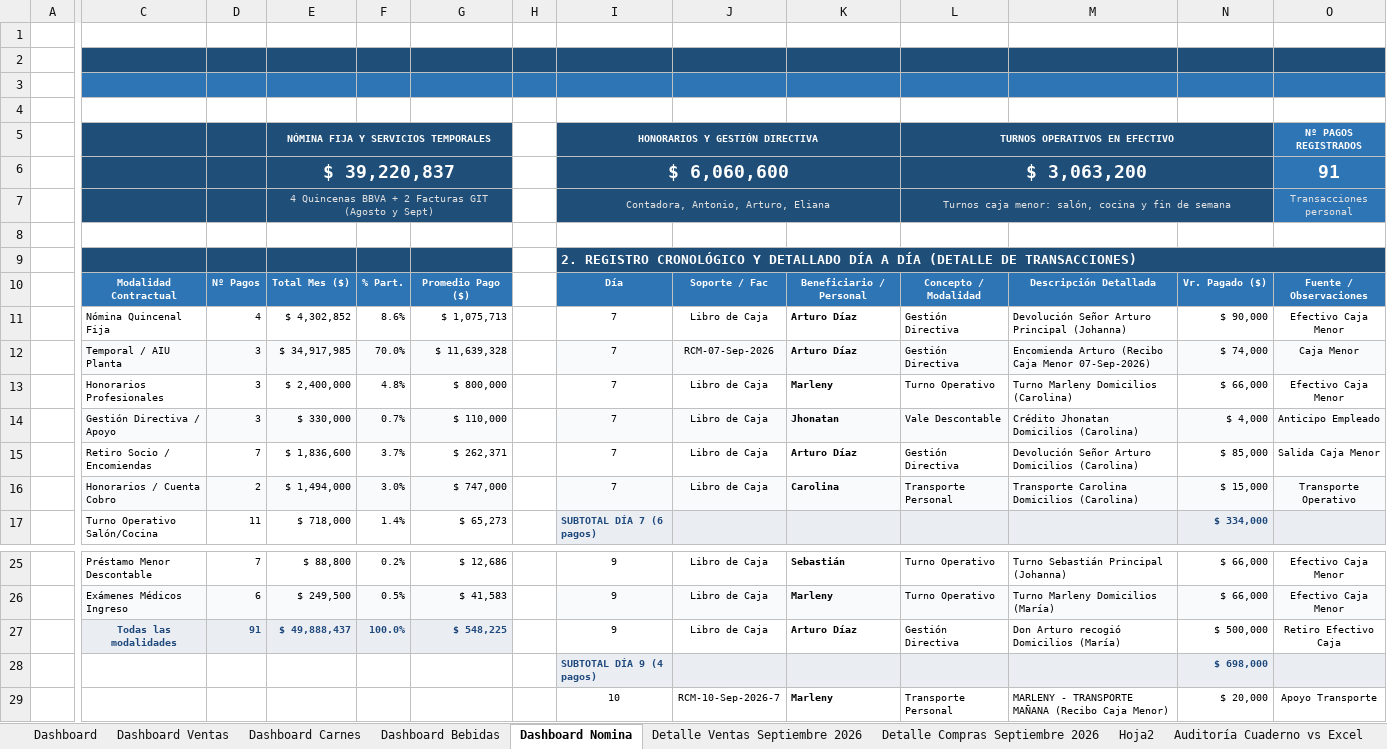
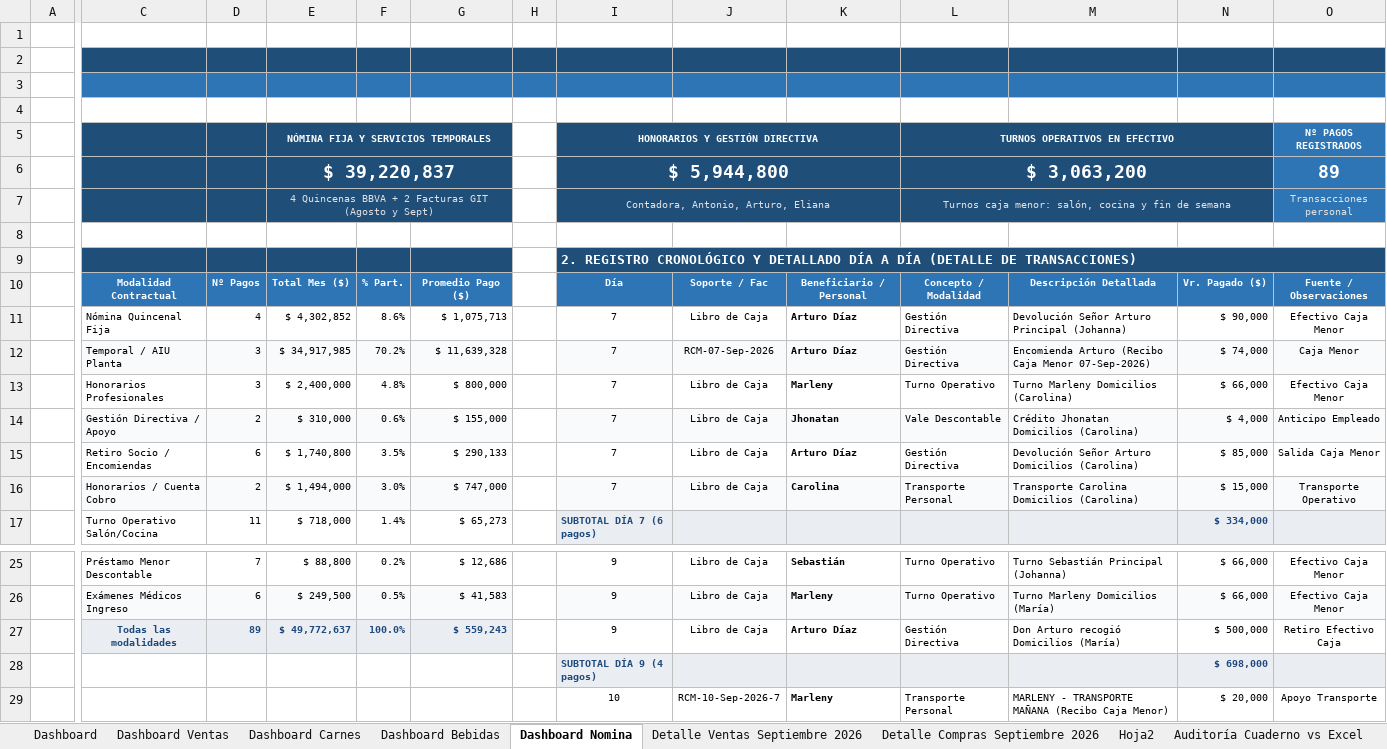
Before and after one commit to jungle13/costos_finca, an Excel workbook: SEPTIEMBRE 2026/COSTOS_GASTOS_SEPTIEMBRE_2026.xlsx, sheet Dashboard Nomina, drawn as a sheet; only a part is shown, gaps mark what is left out; values as stored, in another font and other column widths than the file's, no borders; removed rows and columns are numbered as before the commit, all else as after; rows hold the shown columns only; the diff names each change by its address in the sheet, - before the commit and + after, or states it on an @@ line.

Commit message:
feat: procesar comprobantes 16.13 y 16.18 - incorporar hielo, coca-cola y liquidacion nomina, filtrar duplicados

```diff
--- a/SEPTIEMBRE 2026/COSTOS_GASTOS_SEPTIEMBRE_2026.xlsx (sheet Dashboard Nomina)
+++ b/SEPTIEMBRE 2026/COSTOS_GASTOS_SEPTIEMBRE_2026.xlsx (sheet Dashboard Nomina)
-C2:O2 fill: none
+C2:O2 fill: #1F4E78
-C3:O3 fill: none
+C3:O3 fill: #2E75B6
-C5:D5 fill: none
+C5:D5 fill: #1F4E78
-F5:G5 fill: none
+F5:G5 fill: #1F4E78
-J5:K5 fill: none
+J5:K5 fill: #1F4E78
-M5:N5 fill: none
+M5:N5 fill: #1F4E78
-row 6:  |  |  | $ 39,220,837 |  |  |  | $ 6,060,600 |  |  | $ 3,063,200 |  |  | 91
+row 6:  |  |  | $ 39,220,837 |  |  |  | $ 5,944,800 |  |  | $ 3,063,200 |  |  | 89
-C7:D7 fill: none
+C7:D7 fill: #1F4E78
-F7:G7 fill: none
+F7:G7 fill: #1F4E78
-J7:K7 fill: none
+J7:K7 fill: #1F4E78
-M7:N7 fill: none
+M7:N7 fill: #1F4E78
-C9:G9 fill: none
+C9:G9 fill: #1F4E78
-J9:O9 fill: none
+J9:O9 fill: #1F4E78
-F12: 70.0%
+F12: 70.2%
-D14: 3
+D14: 2
-E14: $ 330,000
+E14: $ 310,000
-F14: 0.7%
+F14: 0.6%
-G14: $ 110,000
+G14: $ 155,000
-D15: 7
+D15: 6
-E15: $ 1,836,600
+E15: $ 1,740,800
-F15: 3.7%
+F15: 3.5%
-G15: $ 262,371
+G15: $ 290,133
-D27: 91
+D27: 89
-E27: $ 49,888,437
+E27: $ 49,772,637
-G27: $ 548,225
+G27: $ 559,243
```
Also changed, not shown: sheet Detalle Ventas Septiembre 2026, sheet Detalle Compras Septiembre 2026, sheet Dashboard, sheet Dashboard Bebidas, formulas that keep their value, 2 other files.
